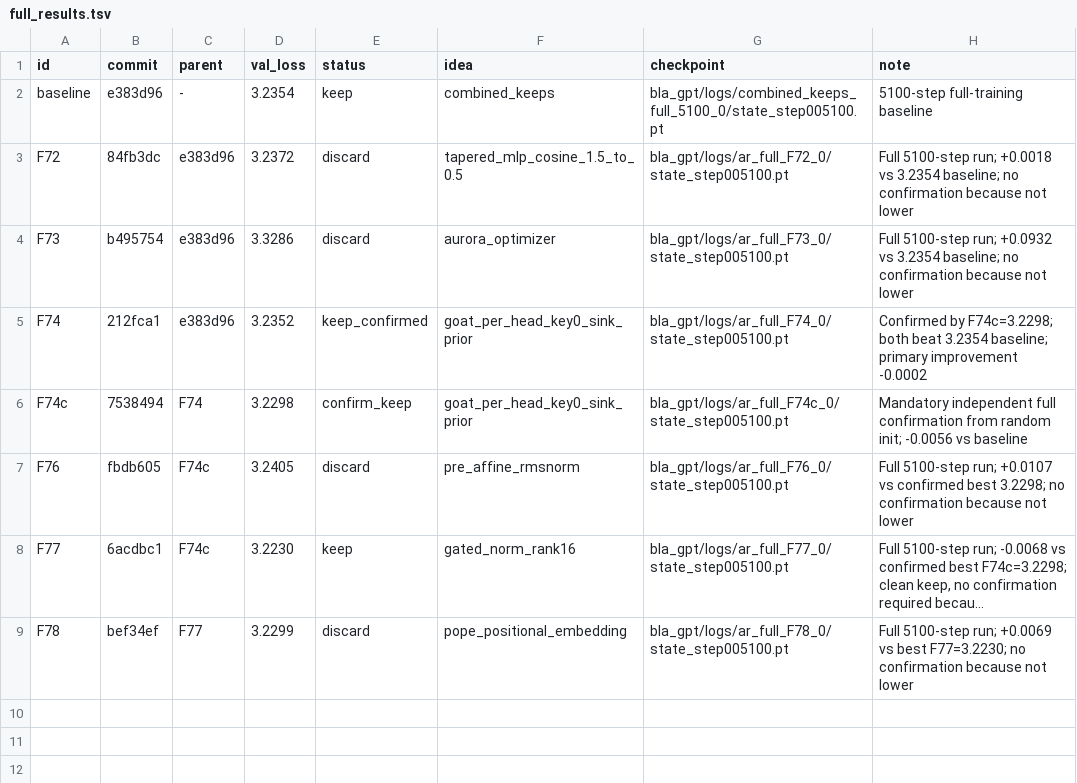
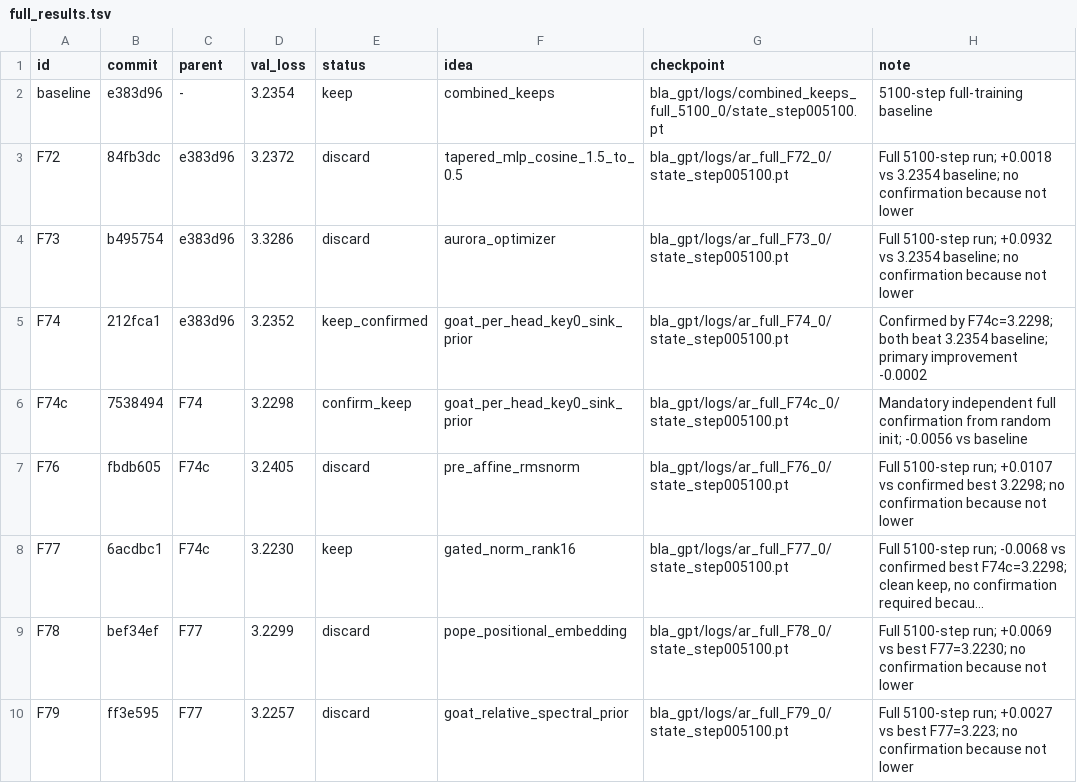
Before and after one commit to erogol/BlaGPT, a TSV file: ar/full_results.tsv, drawn as a sheet; long unchanged cells end in …; the diff names each change by its address in the sheet, - before the commit and + after, or states it on an @@ line.

Commit message:
autoresearch: record F79 full run (discard, 3.2257 vs best 3.223)

```diff
--- a/ar/full_results.tsv
+++ b/ar/full_results.tsv
+row 10: F79 | ff3e595 | F77 | 3.2257 | discard | goat_relative_spectral_prior | bla_gpt/logs/ar_full_F79_0/state_step005100.pt | Full 5100-step run; +0.0027 vs best F77=3.223; no confirmation because not lower
```
Also changed, not shown: 3 other files.
